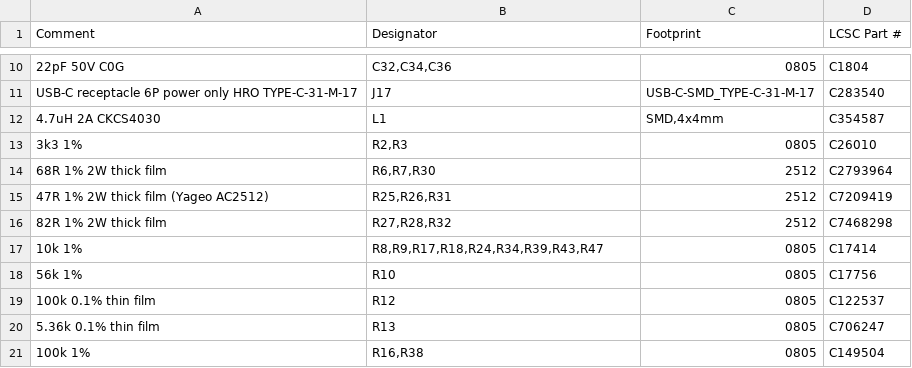
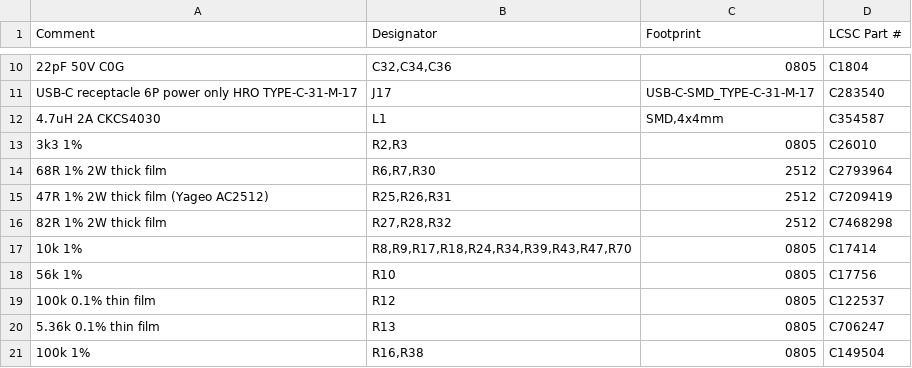
Before and after one commit to Low-Boom/PiEBV, a CSV file: fab/jlc/PiEBV_Pico_JLC_BOM.csv, drawn as a sheet; only a part is shown, gaps mark what is left out.

```diff
--- a/fab/jlc/PiEBV_Pico_JLC_BOM.csv
+++ b/fab/jlc/PiEBV_Pico_JLC_BOM.csv
@@ -16,3 +16,3 @@
 "82R 1% 2W thick film","R27,R28,R32","2512","C7468298"
-"10k 1%","R8,R9,R17,R18,R24,R34,R39,R43,R47","0805","C17414"
+"10k 1%","R8,R9,R17,R18,R24,R34,R39,R43,R47,R70","0805","C17414"
 "56k 1%","R10","0805","C17756"
```
Also changed, not shown: fab/PiEBV_Pico_BOM.csv, fab/jlc/PiEBV_Pico_JLC_CPL.csv, 37 other files.
